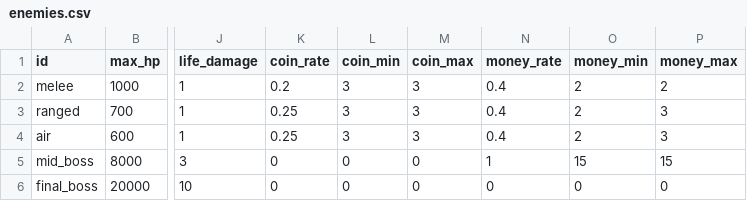
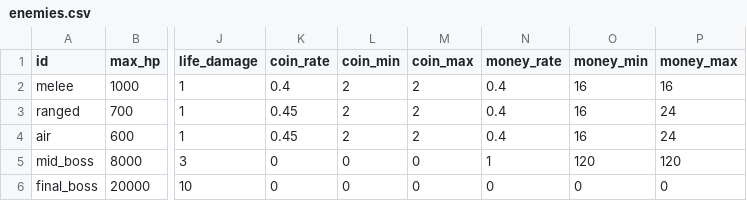
Before and after one commit to acururc/UnitySlotTower, a CSV file: Assets/UnitySlotTower/Data/Tables/enemies.csv, drawn as a sheet; only a part is shown, gaps mark what is left out; the diff names each change by its address in the sheet, - before the commit and + after, or states it on an @@ line.

```diff
--- a/Assets/UnitySlotTower/Data/Tables/enemies.csv
+++ b/Assets/UnitySlotTower/Data/Tables/enemies.csv
-K2 (coin_rate): 0.2
+K2 (coin_rate): 0.4
-L2:L4 (coin_min): 3
+L2:L4 (coin_min): 2
-M2:M4 (coin_max): 3
+M2:M4 (coin_max): 2
-O2:O4 (money_min): 2
+O2:O4 (money_min): 16
-P2 (money_max): 2
+P2 (money_max): 16
-K3:K4 (coin_rate): 0.25
+K3:K4 (coin_rate): 0.45
-P3:P4 (money_max): 3
+P3:P4 (money_max): 24
-O5 (money_min): 15
+O5 (money_min): 120
-P5 (money_max): 15
+P5 (money_max): 120
```
Also changed, not shown: Assets/UnitySlotTower/Data/Tables/encounters.csv, Assets/UnitySlotTower/Data/Tables/shop_items.csv, 33 other files.
